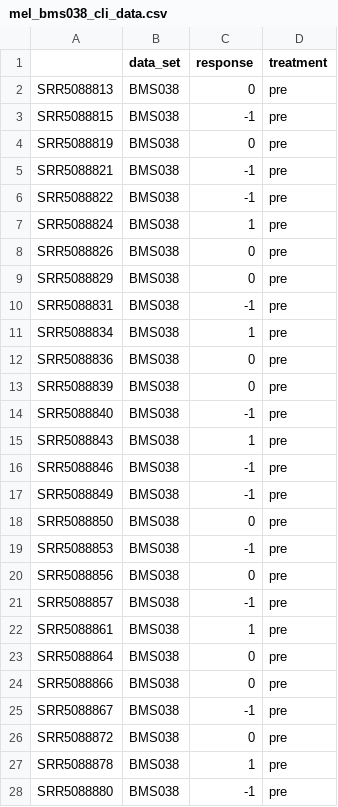
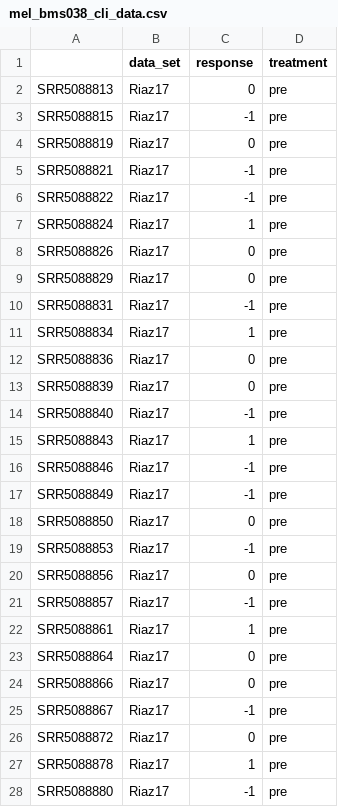
Before and after one commit to xmuyulab/ims_gene_signature, a CSV file: data/mel_bms038_cli_data.csv, drawn as a sheet; only a part is shown; the diff covers the shown part only.

```diff
--- a/data/mel_bms038_cli_data.csv
+++ b/data/mel_bms038_cli_data.csv
@@ -1,28 +1,28 @@
 ,data_set,response,treatment
-SRR5088813,BMS038,0,pre
-SRR5088815,BMS038,-1,pre
-SRR5088819,BMS038,0,pre
-SRR5088821,BMS038,-1,pre
-SRR5088822,BMS038,-1,pre
-SRR5088824,BMS038,1,pre
-SRR5088826,BMS038,0,pre
-SRR5088829,BMS038,0,pre
-SRR5088831,BMS038,-1,pre
-SRR5088834,BMS038,1,pre
-SRR5088836,BMS038,0,pre
-SRR5088839,BMS038,0,pre
-SRR5088840,BMS038,-1,pre
-SRR5088843,BMS038,1,pre
-SRR5088846,BMS038,-1,pre
-SRR5088849,BMS038,-1,pre
-SRR5088850,BMS038,0,pre
-SRR5088853,BMS038,-1,pre
-SRR5088856,BMS038,0,pre
-SRR5088857,BMS038,-1,pre
-SRR5088861,BMS038,1,pre
-SRR5088864,BMS038,0,pre
-SRR5088866,BMS038,0,pre
-SRR5088867,BMS038,-1,pre
-SRR5088872,BMS038,0,pre
-SRR5088878,BMS038,1,pre
-SRR5088880,BMS038,-1,pre
+SRR5088813,Riaz17,0,pre
+SRR5088815,Riaz17,-1,pre
+SRR5088819,Riaz17,0,pre
+SRR5088821,Riaz17,-1,pre
+SRR5088822,Riaz17,-1,pre
+SRR5088824,Riaz17,1,pre
+SRR5088826,Riaz17,0,pre
+SRR5088829,Riaz17,0,pre
+SRR5088831,Riaz17,-1,pre
+SRR5088834,Riaz17,1,pre
+SRR5088836,Riaz17,0,pre
+SRR5088839,Riaz17,0,pre
+SRR5088840,Riaz17,-1,pre
+SRR5088843,Riaz17,1,pre
+SRR5088846,Riaz17,-1,pre
+SRR5088849,Riaz17,-1,pre
+SRR5088850,Riaz17,0,pre
+SRR5088853,Riaz17,-1,pre
+SRR5088856,Riaz17,0,pre
+SRR5088857,Riaz17,-1,pre
+SRR5088861,Riaz17,1,pre
+SRR5088864,Riaz17,0,pre
+SRR5088866,Riaz17,0,pre
+SRR5088867,Riaz17,-1,pre
+SRR5088872,Riaz17,0,pre
+SRR5088878,Riaz17,1,pre
+SRR5088880,Riaz17,-1,pre
```
Also changed, not shown: 24 edited cells elsewhere in this file, data/mel_gide19_cli_data.csv, 2 other files.
